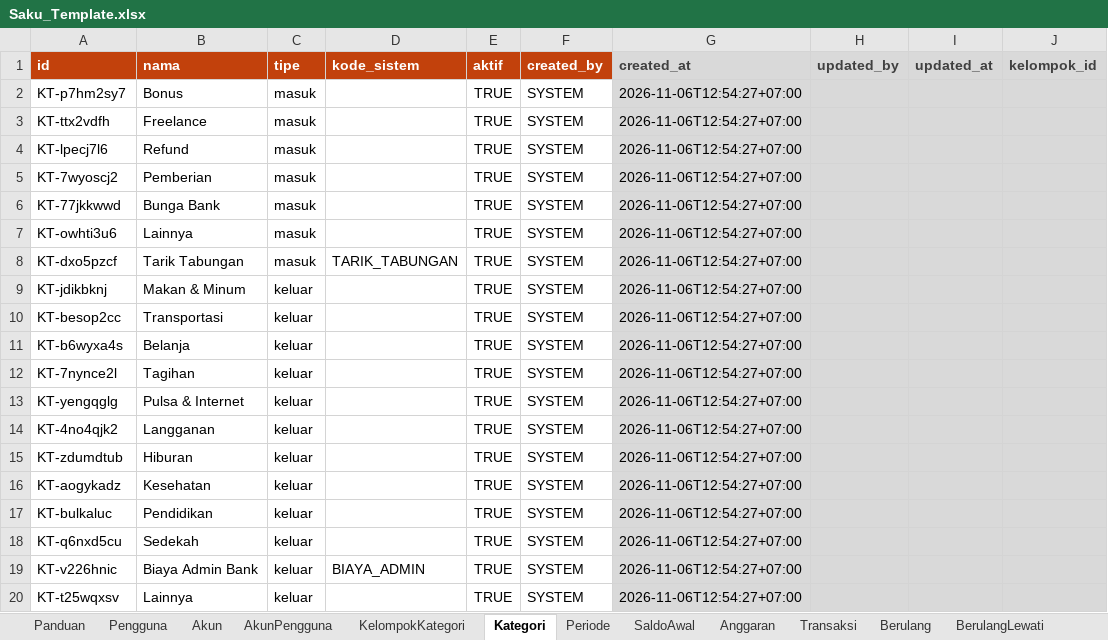
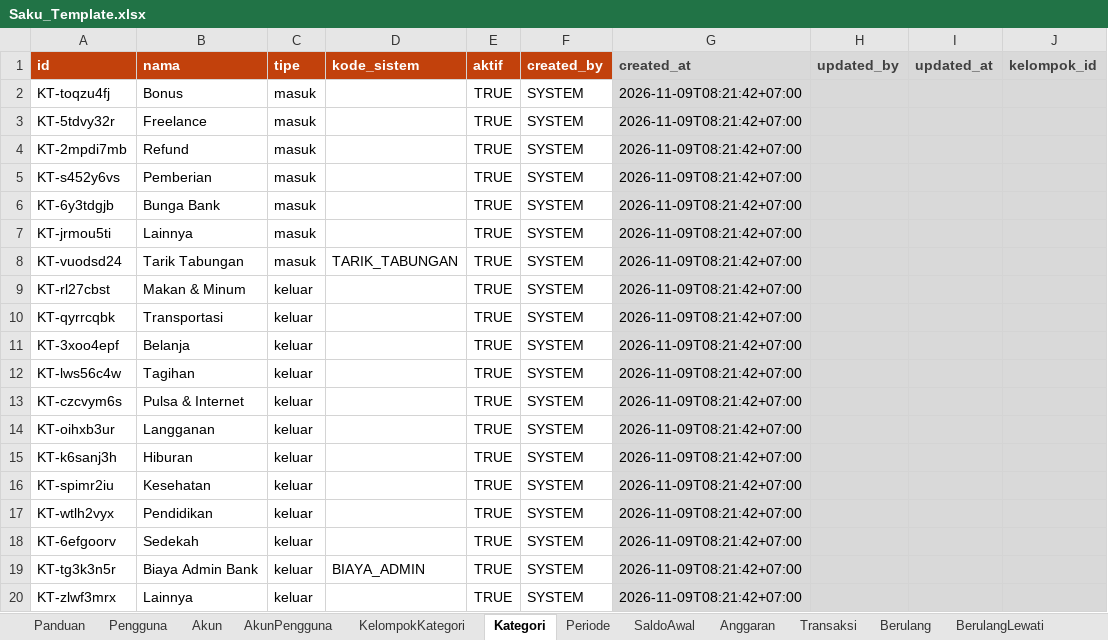
Before and after one commit to RaflyRoyan/saku-web-vercel, an Excel workbook: template/Saku_Template.xlsx, sheet Kategori, drawn as a sheet; values as stored, in another font and other column widths than the file's, no borders; the diff names each change by its address in the sheet, - before the commit and + after, or states it on an @@ line.

```diff
--- a/template/Saku_Template.xlsx (sheet Kategori)
+++ b/template/Saku_Template.xlsx (sheet Kategori)
-A2 (id): KT-p7hm2sy7
+A2 (id): KT-toqzu4fj
-G2:G20 (created_at): 2026-11-06T12:54:27+07:00
+G2:G20 (created_at): 2026-11-09T08:21:42+07:00
-A3 (id): KT-ttx2vdfh
+A3 (id): KT-5tdvy32r
-A4 (id): KT-lpecj7l6
+A4 (id): KT-2mpdi7mb
-A5 (id): KT-7wyoscj2
+A5 (id): KT-s452y6vs
-A6 (id): KT-77jkkwwd
+A6 (id): KT-6y3tdgjb
-A7 (id): KT-owhti3u6
+A7 (id): KT-jrmou5ti
-A8 (id): KT-dxo5pzcf
+A8 (id): KT-vuodsd24
-A9 (id): KT-jdikbknj
+A9 (id): KT-rl27cbst
-A10 (id): KT-besop2cc
+A10 (id): KT-qyrrcqbk
-A11 (id): KT-b6wyxa4s
+A11 (id): KT-3xoo4epf
-A12 (id): KT-7nynce2l
+A12 (id): KT-lws56c4w
-A13 (id): KT-yengqglg
+A13 (id): KT-czcvym6s
-A14 (id): KT-4no4qjk2
+A14 (id): KT-oihxb3ur
-A15 (id): KT-zdumdtub
+A15 (id): KT-k6sanj3h
-A16 (id): KT-aogykadz
+A16 (id): KT-spimr2iu
-A17 (id): KT-bulkaluc
+A17 (id): KT-wtlh2vyx
-A18 (id): KT-q6nxd5cu
+A18 (id): KT-6efgoorv
-A19 (id): KT-v226hnic
+A19 (id): KT-tg3k3n5r
-A20 (id): KT-t25wqxsv
+A20 (id): KT-zlwf3mrx
```
Also changed, not shown: sheet Akun, sheet Transaksi, 18 other files.
